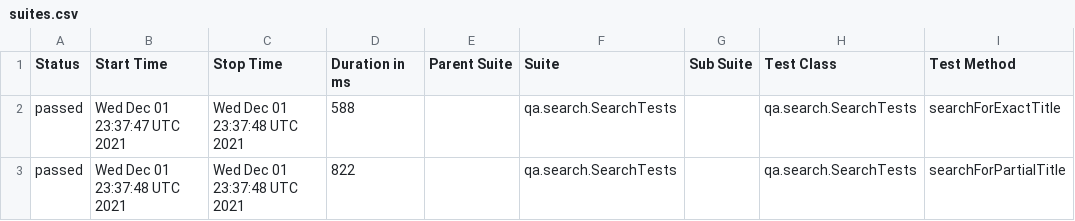
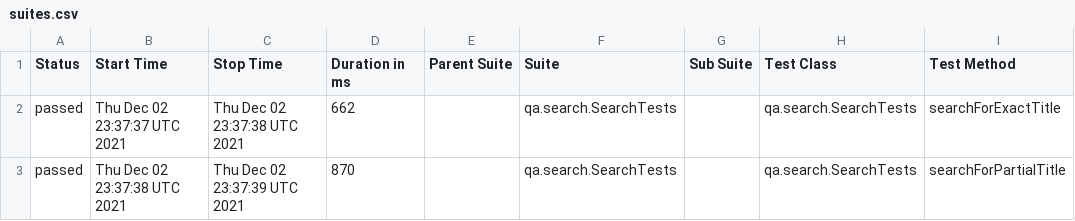
Before and after one commit to reinaldorossetti/playwright-kotlin-junit5, a CSV file: chrome/data/suites.csv, drawn as a sheet; only a part is shown; the diff names each change by its address in the sheet, - before the commit and + after, or states it on an @@ line.

```diff
--- a/chrome/data/suites.csv
+++ b/chrome/data/suites.csv
-B2 (Start Time): Wed Dec 01 23:37:47 UTC 2021
+B2 (Start Time): Thu Dec 02 23:37:37 UTC 2021
-C2 (Stop Time): Wed Dec 01 23:37:48 UTC 2021
+C2 (Stop Time): Thu Dec 02 23:37:38 UTC 2021
-D2 (Duration in ms): 588
+D2 (Duration in ms): 662
-B3 (Start Time): Wed Dec 01 23:37:48 UTC 2021
+B3 (Start Time): Thu Dec 02 23:37:38 UTC 2021
-C3 (Stop Time): Wed Dec 01 23:37:48 UTC 2021
+C3 (Stop Time): Thu Dec 02 23:37:39 UTC 2021
-D3 (Duration in ms): 822
+D3 (Duration in ms): 870
```
Also changed, not shown: 18 other files.
